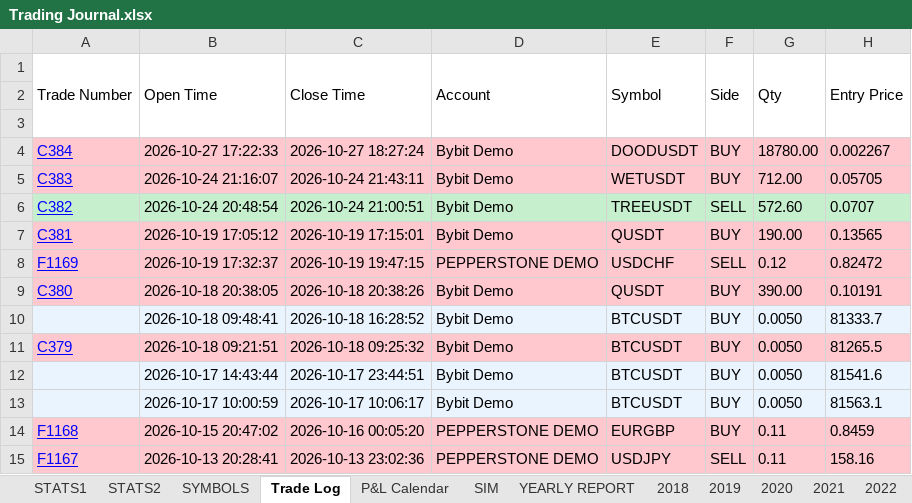
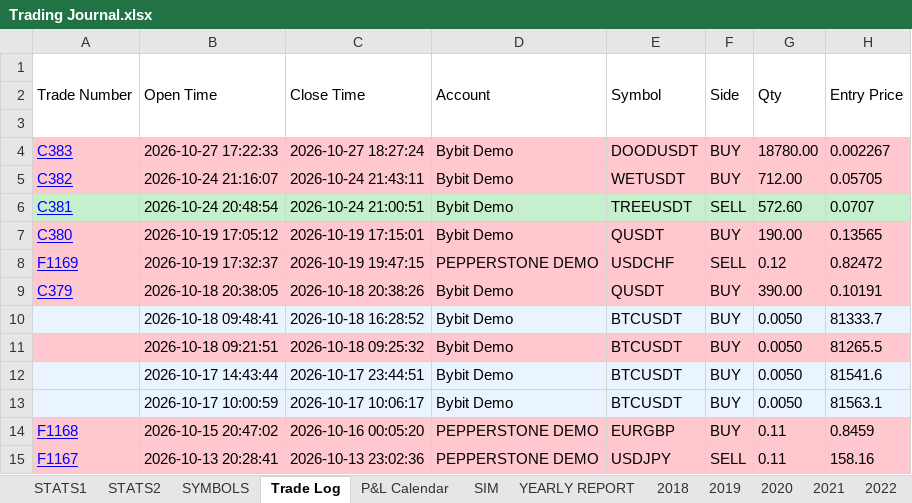
Before and after one commit to alexpsym/CODEX, an Excel workbook: journal/Trading Journal.xlsx, sheet Trade Log, drawn as a sheet; only a part is shown; values as stored, in another font and other column widths than the file's, no borders; conditional formats not drawn; the diff names each change by its address in the sheet, - before the commit and + after, or states it on an @@ line.

Commit message:
Persist BTC Test classification and correct crypto sequence

```diff
--- a/journal/Trading Journal.xlsx (sheet Trade Log)
+++ b/journal/Trading Journal.xlsx (sheet Trade Log)
-A4 (Trade Number): C384
+A4 (Trade Number): C383
-A5 (Trade Number): C383
+A5 (Trade Number): C382
-A6 (Trade Number): C382
+A6 (Trade Number): C381
-A7 (Trade Number): C381
+A7 (Trade Number): C380
-A9 (Trade Number): C380
+A9 (Trade Number): C379
-A11 (Trade Number): C379
+A11 (Trade Number): (empty)
```
Also changed, not shown: 4 other files.
